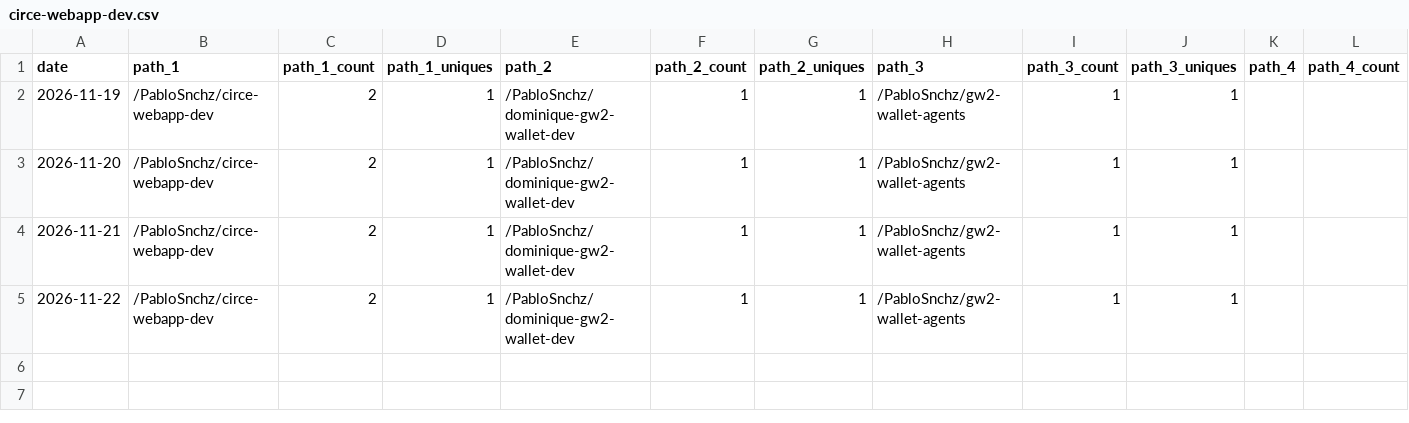
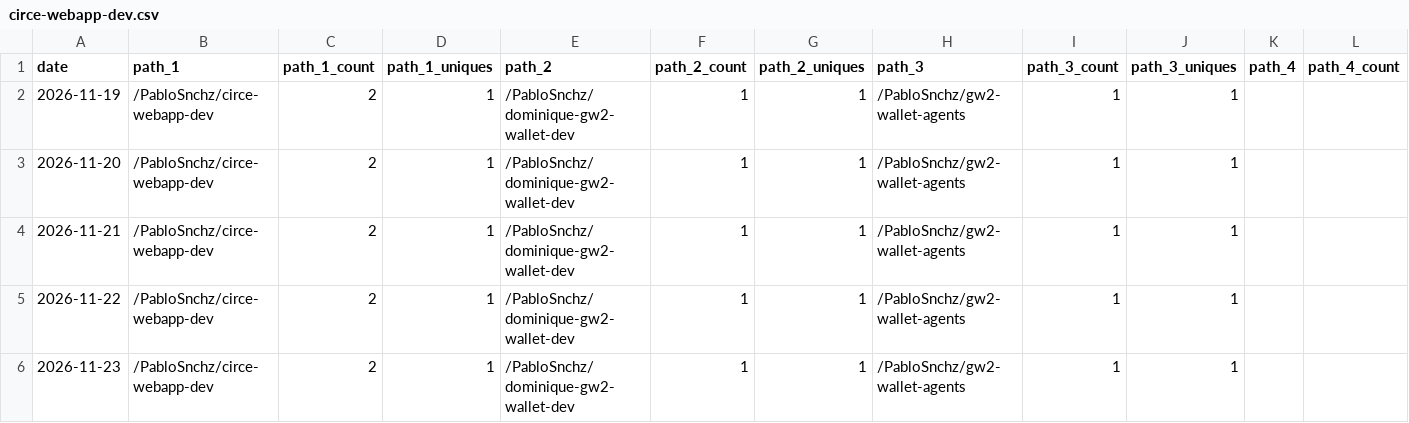
Before and after one commit to PabloSnchz/github-repo-traffic-stats, a CSV file: data/github_paths/circe-webapp-dev.csv, drawn as a sheet; only a part is shown; rows hold the shown columns only; the diff names each change by its address in the sheet, - before the commit and + after, or states it on an @@ line.

```diff
--- a/data/github_paths/circe-webapp-dev.csv
+++ b/data/github_paths/circe-webapp-dev.csv
+row 6: 2026-11-23 | /PabloSnchz/circe-webapp-dev | 2 | 1 | /PabloSnchz/dominique-gw2-wallet-dev | 1 | 1 | /PabloSnchz/gw2-wallet-agents | 1 | 1
```
Also changed, not shown: data/github_paths/gw2-factory-dashboard.csv, data/github_paths/gw2-factory-dev.csv, 9 other files.
